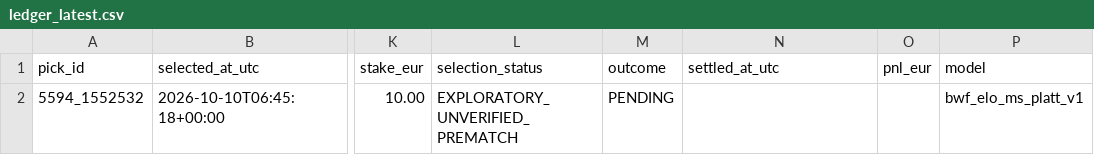
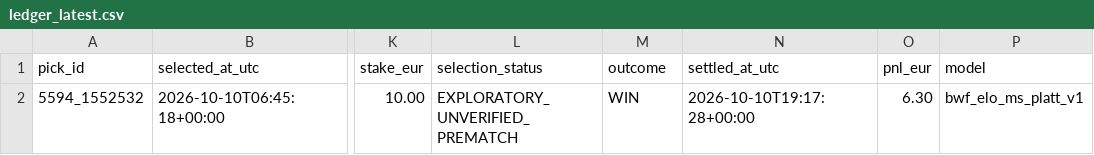
Before and after one commit to berangerbeato-cmd/badminton-lab, a CSV file: data/shadow_paper/summary/ledger_latest.csv, drawn as a sheet; only a part is shown, gaps mark what is left out; the diff names each change by its address in the sheet, - before the commit and + after, or states it on an @@ line.

```diff
--- a/data/shadow_paper/summary/ledger_latest.csv
+++ b/data/shadow_paper/summary/ledger_latest.csv
-M2 (outcome): PENDING
+M2 (outcome): WIN
-N2 (settled_at_utc): (empty)
+N2 (settled_at_utc): 2026-10-10T19:17:28+00:00
-O2 (pnl_eur): (empty)
+O2 (pnl_eur): 6.30
```
Also changed, not shown: 4 other files.
